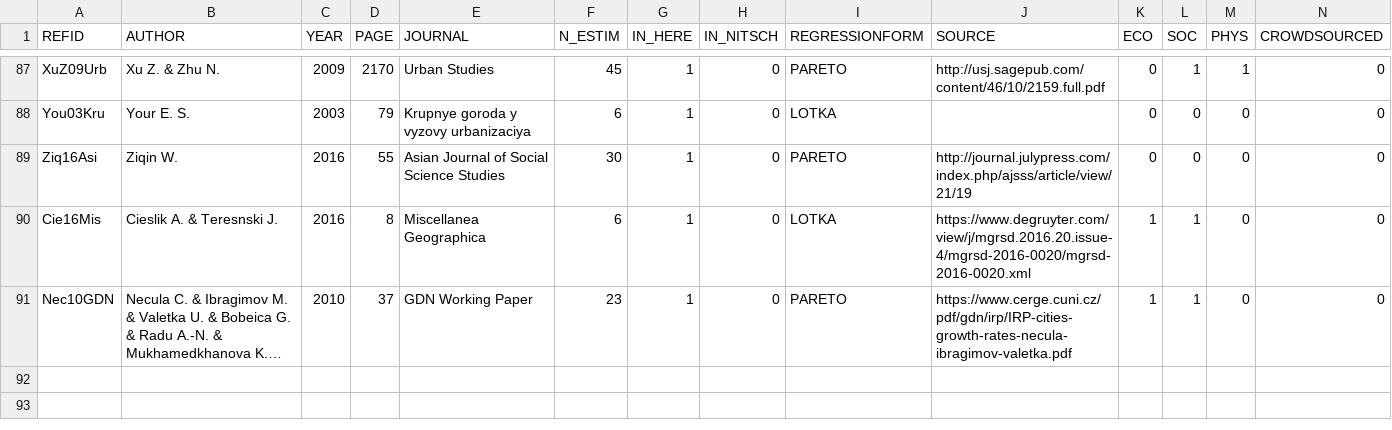
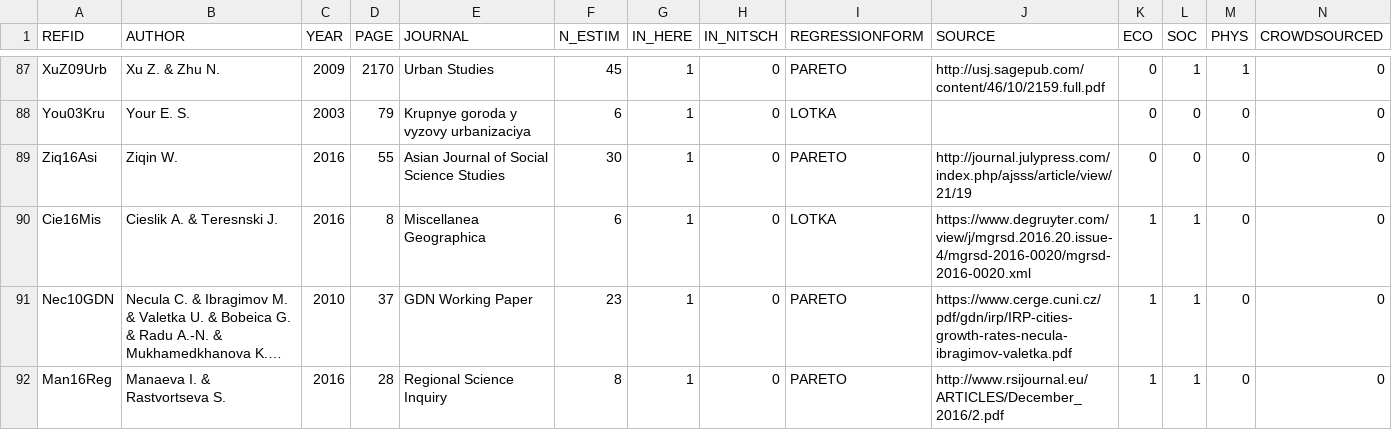
Before and after one commit to ClementineCttn/MetaZipf, a CSV file: data/zipf_refs.csv, drawn as a sheet; only a part is shown, gaps mark what is left out; long unchanged cells end in …; rows hold the shown columns only; the diff names each change by its address in the sheet, - before the commit and + after, or states it on an @@ line.

Commit message:
add Manaeva & Rastvortseva ref

```diff
--- a/data/zipf_refs.csv
+++ b/data/zipf_refs.csv
+row 92: Man16Reg | Manaeva I. & Rastvortseva S. | 2016 | 28 | Regional Science Inquiry | 8 | 1 | 0 | PARETO | http://www.rsijournal.eu/ARTICLES/December_2016/2.pdf | 1 | 1 | 0 | 0
```
Also changed, not shown: data/UN_Population_1950_2015.csv.
